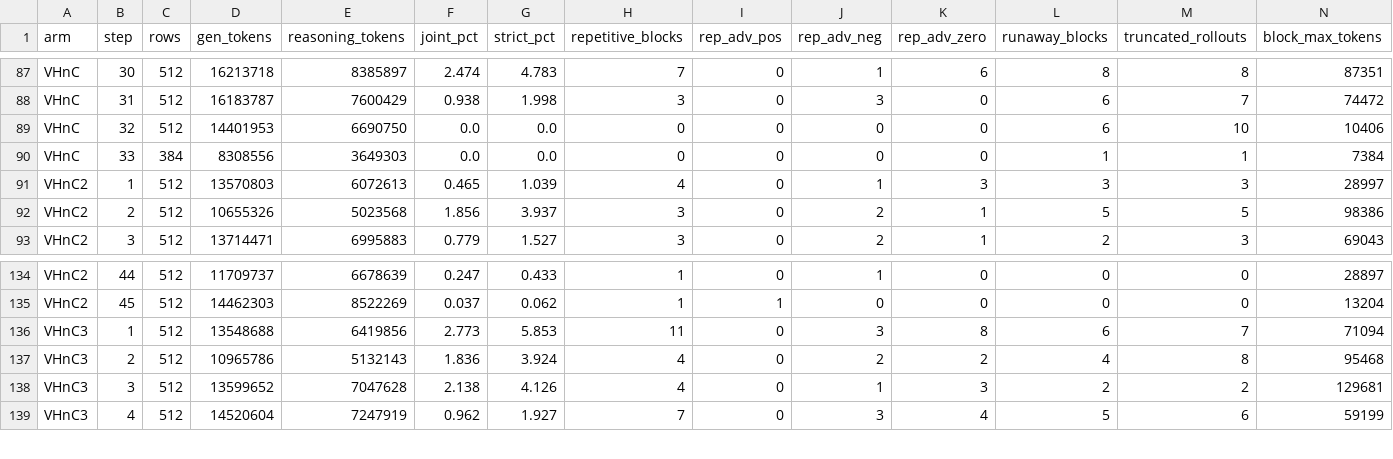
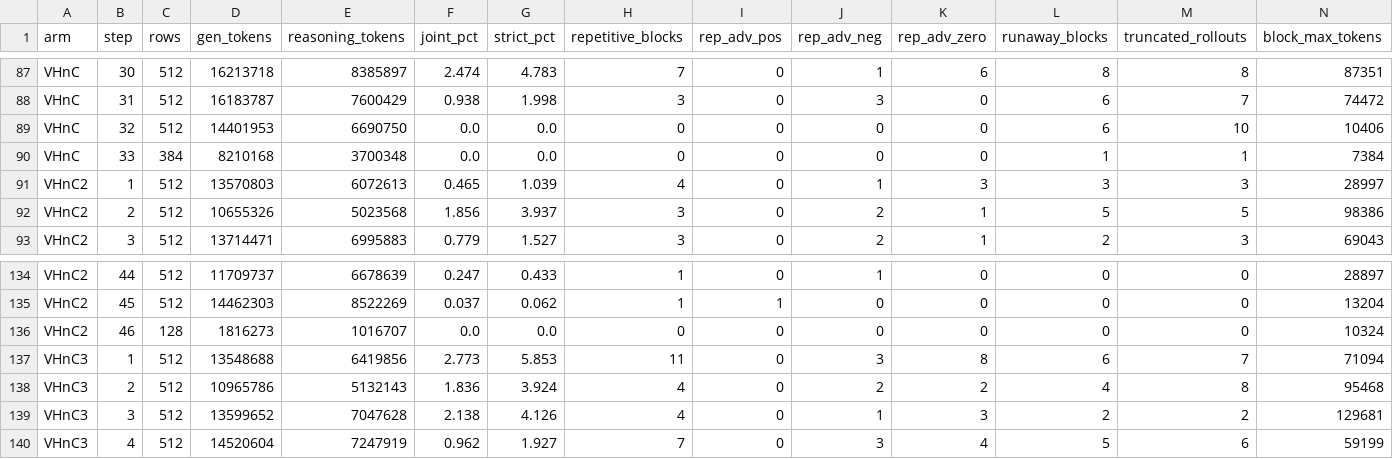
Before and after one commit to ArEsKay3/RL, a CSV file: analysis/loopfeedback_hsg/hsg_loopshare.csv, drawn as a sheet; only a part is shown, gaps mark what is left out.

```diff
--- a/analysis/loopfeedback_hsg/hsg_loopshare.csv
+++ b/analysis/loopfeedback_hsg/hsg_loopshare.csv
@@ -89,3 +89,3 @@ VHnC,31,512,16183787,7600429,0.938,1.998,3,0,3,0,6,7,74472
 VHnC,32,512,14401953,6690750,0.0,0.0,0,0,0,0,6,10,10406
-VHnC,33,384,8308556,3649303,0.0,0.0,0,0,0,0,1,1,7384
+VHnC,33,384,8210168,3700348,0.0,0.0,0,0,0,0,1,1,7384
 VHnC2,1,512,13570803,6072613,0.465,1.039,4,0,1,3,3,3,28997
@@ -135,2 +135,3 @@ VHnC2,44,512,11709737,6678639,0.247,0.433,1,0,1,0,0,0,28897
 VHnC2,45,512,14462303,8522269,0.037,0.062,1,1,0,0,0,0,13204
+VHnC2,46,128,1816273,1016707,0.0,0.0,0,0,0,0,0,0,10324
 VHnC3,1,512,13548688,6419856,2.773,5.853,11,0,3,8,6,7,71094
```
Also changed, not shown: 3 other files.
